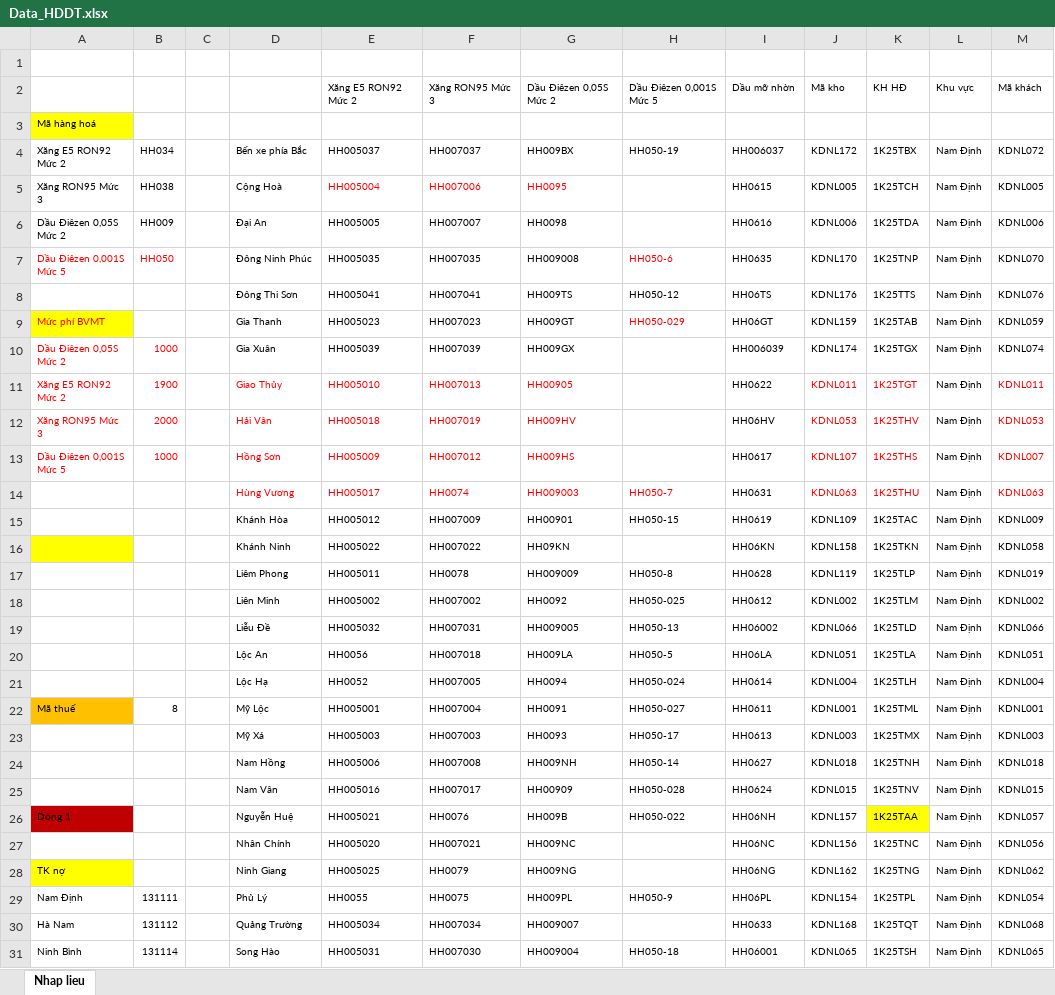
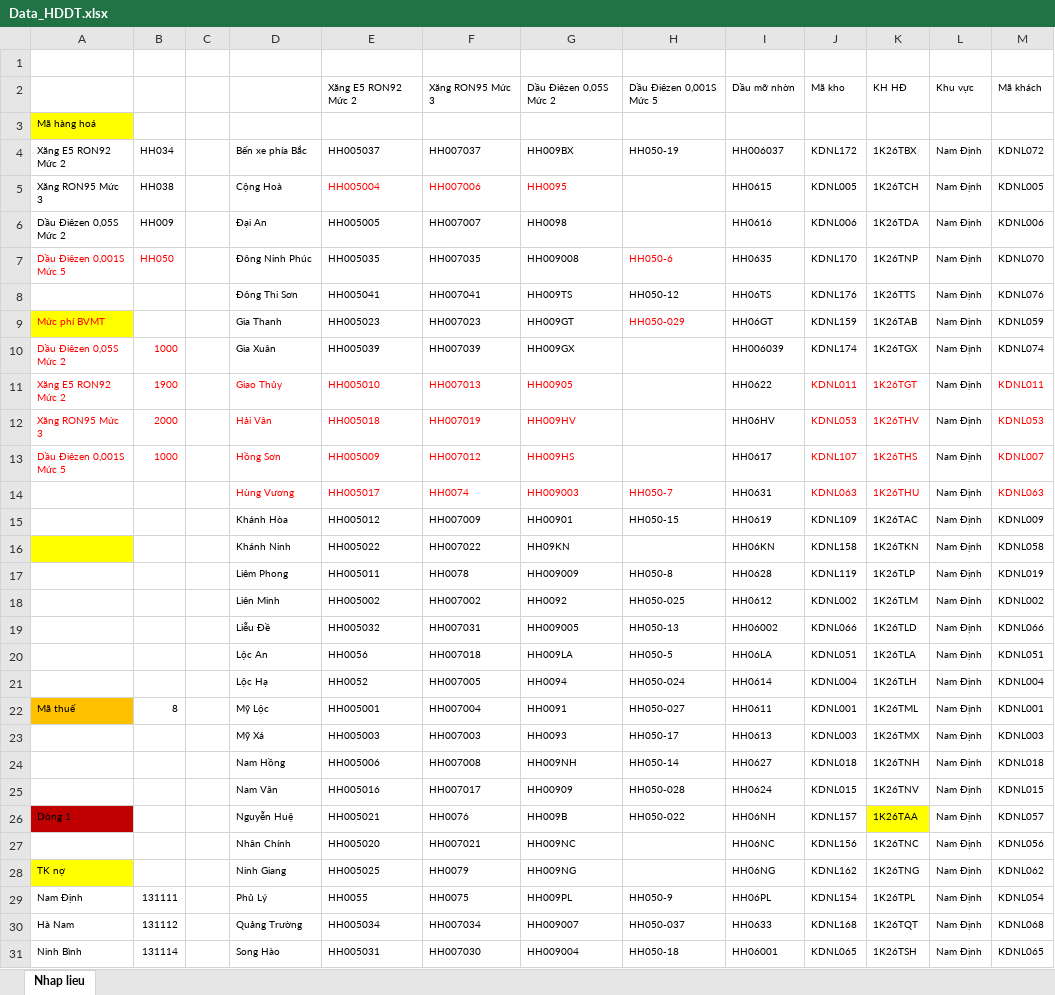
Before and after one commit to TrongHoan81/UpSSE_render, an Excel workbook: Data_HDDT.xlsx, sheet Nhap lieu, drawn as a sheet; only a part is shown; values as stored, in another font and other column widths than the file's, no borders; the diff covers the shown part only; the diff names each change by its address in the sheet, - before the commit and + after, or states it on an @@ line.

```diff
--- a/Data_HDDT.xlsx (sheet Nhap lieu)
+++ b/Data_HDDT.xlsx (sheet Nhap lieu)
-K4: 1K25TBX
+K4: 1K26TBX
-K5: 1K25TCH
+K5: 1K26TCH
-K6: 1K25TDA
+K6: 1K26TDA
-K7: 1K25TNP
+K7: 1K26TNP
-K8: 1K25TTS
+K8: 1K26TTS
-K9: 1K25TAB
+K9: 1K26TAB
-K10: 1K25TGX
+K10: 1K26TGX
-K11: 1K25TGT
+K11: 1K26TGT
-K12: 1K25THV
+K12: 1K26THV
-K13: 1K25THS
+K13: 1K26THS
-K14: 1K25THU
+K14: 1K26THU
-K15: 1K25TAC
+K15: 1K26TAC
-K16: 1K25TKN
+K16: 1K26TKN
-K17: 1K25TLP
+K17: 1K26TLP
-K18: 1K25TLM
+K18: 1K26TLM
-K19: 1K25TLD
+K19: 1K26TLD
-K20: 1K25TLA
+K20: 1K26TLA
-K21: 1K25TLH
+K21: 1K26TLH
-K22: 1K25TML
+K22: 1K26TML
-K23: 1K25TMX
+K23: 1K26TMX
-K24: 1K25TNH
+K24: 1K26TNH
-K25: 1K25TNV
+K25: 1K26TNV
-K26: 1K25TAA
+K26: 1K26TAA
-K27: 1K25TNC
+K27: 1K26TNC
-K28: 1K25TNG
+K28: 1K26TNG
-K29: 1K25TPL
+K29: 1K26TPL
-H30: (empty)
+H30: HH050-037
-K30: 1K25TQT
+K30: 1K26TQT
-K31: 1K25TSH
+K31: 1K26TSH
```
Also changed, not shown: 1 added row, 1 removed row and 13 edited cells elsewhere in this sheet, 1 other file.
